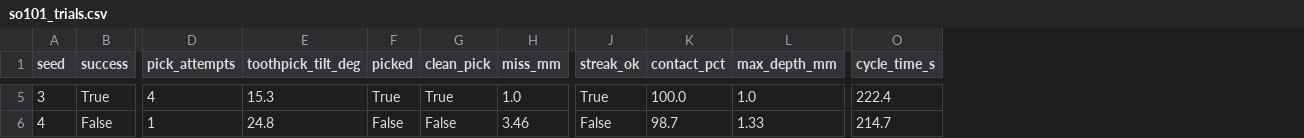
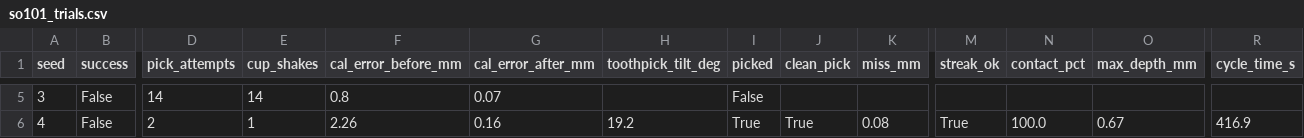
Before and after one commit to cykim5/mujoco-lab-sim, a CSV file: outputs/so101_trials.csv, drawn as a sheet; only a part is shown, gaps mark what is left out; addresses are those after the commit; the diff covers the shown part only; the diff names each change by its address in the sheet, - before the commit and + after, or states it on an @@ line.

Commit message:
SO-101 cup version: touch calibration, arm shakes cup by tab, safe travel
Toothpicks stay in a cup the way a person keeps them. When none is free,
the arm pinches the cup's printed tab and swirls it gently, a little
stronger each round. Every sideways move rises to a safe height first,
which stops the lid hook knocking toothpicks out. Startup calibration
touches 4 pins (2 short, 2 tall) and cuts tool error to under 0.2 mm.
Results: colony touches 0.08 to 0.33 mm, streaks 5/5, but only 5/8 cups
yield a toothpick, 2/8 full success. Printed rack option added (off by
default) and waste bin moved within reach.

```diff
--- a/outputs/so101_trials.csv
+++ b/outputs/so101_trials.csv
+column E (cup_shakes), rows 5-6: 14 | 1
+column F (cal_error_before_mm), rows 5-6: 0.8 | 2.26
+column G (cal_error_after_mm), rows 5-6: 0.07 | 0.16
-B5 (success): True
+B5 (success): False
-D5 (pick_attempts): 4
+D5 (pick_attempts): 14
-H5 (toothpick_tilt_deg): 15.3
+H5 (toothpick_tilt_deg): (empty)
-I5 (picked): True
+I5 (picked): False
-J5 (clean_pick): True
+J5 (clean_pick): (empty)
-K5 (miss_mm): 1.0
+K5 (miss_mm): (empty)
-M5 (streak_ok): True
+M5 (streak_ok): (empty)
-N5 (contact_pct): 100.0
+N5 (contact_pct): (empty)
-O5 (max_depth_mm): 1.0
+O5 (max_depth_mm): (empty)
-R5 (cycle_time_s): 222.4
+R5 (cycle_time_s): (empty)
-D6 (pick_attempts): 1
+D6 (pick_attempts): 2
-H6 (toothpick_tilt_deg): 24.8
+H6 (toothpick_tilt_deg): 19.2
-I6 (picked): False
+I6 (picked): True
-J6 (clean_pick): False
+J6 (clean_pick): True
-K6 (miss_mm): 3.46
+K6 (miss_mm): 0.08
-M6 (streak_ok): False
+M6 (streak_ok): True
-N6 (contact_pct): 98.7
+N6 (contact_pct): 100.0
-O6 (max_depth_mm): 1.33
+O6 (max_depth_mm): 0.67
-R6 (cycle_time_s): 214.7
+R6 (cycle_time_s): 416.9
```
Also changed, not shown: 57 edited cells elsewhere in this file, 8 other files.
